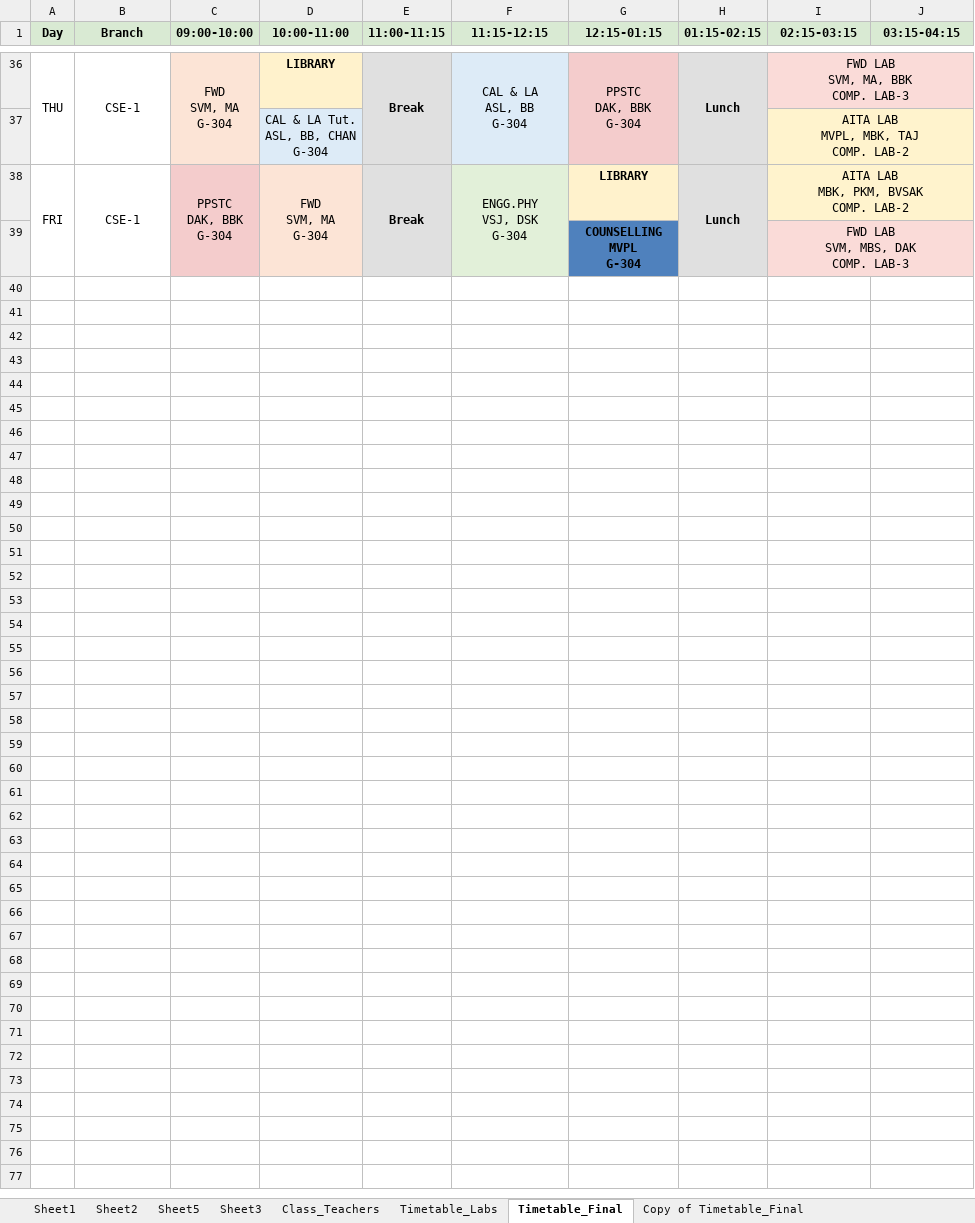
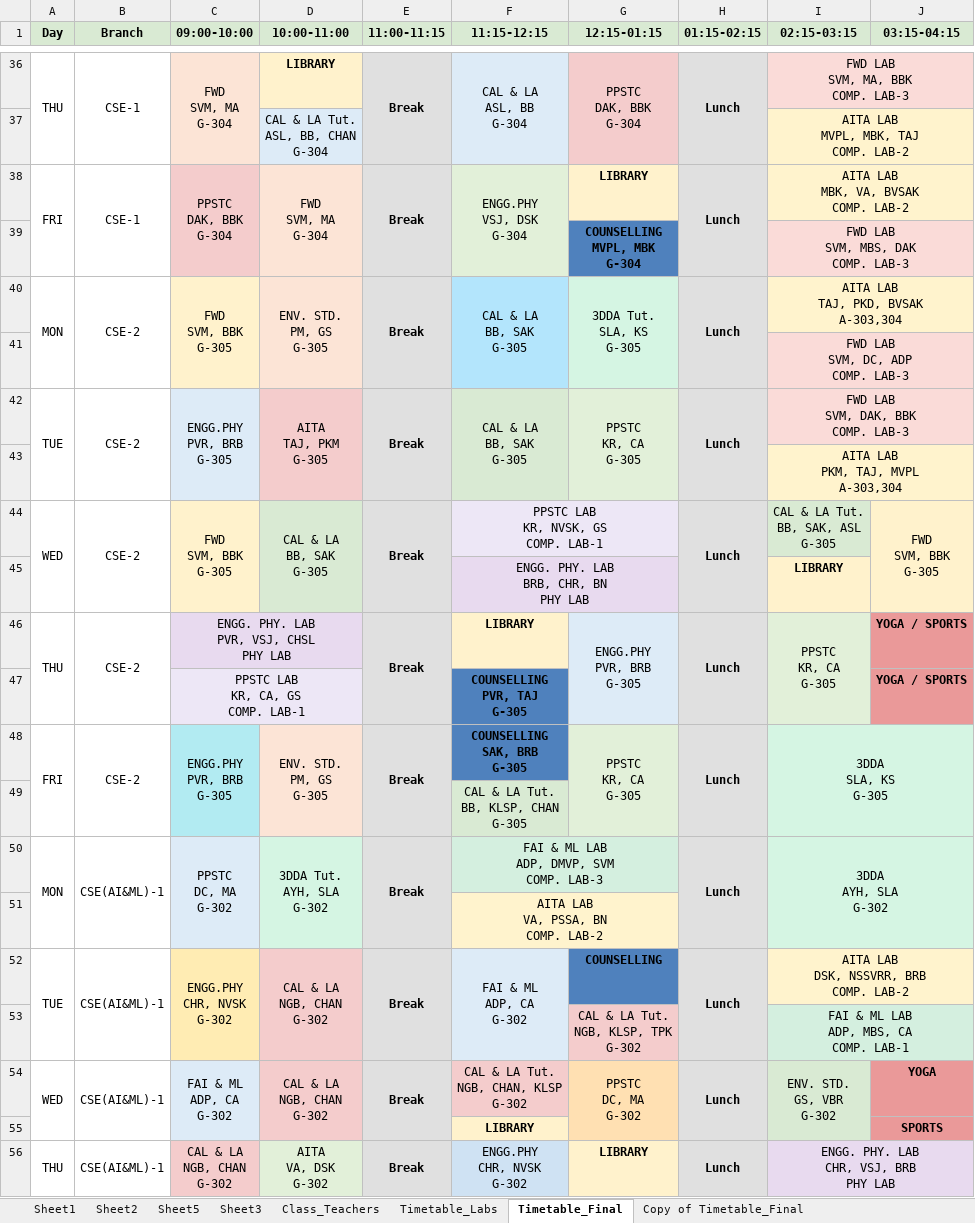
Before and after one commit to saran-neralla7/tt-analytics, an Excel workbook: timetables/1st Sem TIME TABLE 2026-2027_1.1.xlsx, sheet Timetable_Final, drawn as a sheet; only a part is shown, gaps mark what is left out; values as stored, in another font and other column widths than the file's, no borders; charts and pictures not drawn; ↵ is a line break in a cell; the diff covers the shown part only; the diff names each change by its address in the sheet, - before the commit and + after, or states it on an @@ line.

Commit message:
sync: update timetables from Timetable_Final (Oct 24 16:18) - sync EEE AITA/CAL&LA, swap AITA lab faculty, assign mentors across 11 branches, and update class teachers

```diff
--- a/timetables/1st Sem TIME TABLE 2026-2027_1.1.xlsx (sheet Timetable_Final)
+++ b/timetables/1st Sem TIME TABLE 2026-2027_1.1.xlsx (sheet Timetable_Final)
-I38 (02:15-03:15): AITA LAB ↵ MBK, PKM, BVSAK ↵ COMP. LAB-2
+I38 (02:15-03:15): AITA LAB ↵ MBK, VA, BVSAK ↵ COMP. LAB-2
-G39 (12:15-01:15): COUNSELLING ↵ MVPL ↵ G-304
+G39 (12:15-01:15): COUNSELLING ↵ MVPL, MBK ↵ G-304
@@ row 40 unhidden: MON | CSE-2 | FWD ↵ SVM, BBK ↵ G-305 | ENV. STD. ↵ PM, GS ↵ G-305 | Break | CAL & LA ↵ BB, SAK ↵ G-305 | 3DDA Tut. ↵ SLA, KS ↵ G-305 | Lunch | AITA LAB ↵ TAJ, PKD, BVSAK ↵ A-303,304 @@
@@ row 41 unhidden:  |  |  |  |  |  |  |  | FWD LAB ↵ SVM, DC, ADP ↵ COMP. LAB-3 @@
@@ row 42 unhidden: TUE | CSE-2 | ENGG.PHY ↵ PVR, BRB ↵ G-305 | AITA ↵ TAJ, PKM ↵ G-305 | Break | CAL & LA ↵ BB, SAK ↵ G-305 | PPSTC ↵ KR, CA ↵ G-305 | Lunch | FWD LAB ↵ SVM, DAK, BBK ↵ COMP. LAB-3 @@
@@ row 43 unhidden:  |  |  |  |  |  |  |  | AITA LAB ↵ PKM, TAJ, MVPL ↵ A-303,304 @@
@@ row 44 unhidden: WED | CSE-2 | FWD ↵ SVM, BBK ↵ G-305 | CAL & LA ↵ BB, SAK ↵ G-305 | Break | PPSTC LAB ↵ KR, NVSK, GS ↵ COMP. LAB-1 |  | Lunch | CAL & LA Tut. ↵ BB, SAK, ASL ↵ G-305 | FWD ↵ SVM, BBK ↵ G-305 @@
@@ row 45 unhidden:  |  |  |  |  | ENGG. PHY. LAB ↵ BRB, CHR, BN ↵ PHY LAB |  |  | LIBRARY @@
@@ row 46 unhidden: THU | CSE-2 | ENGG. PHY. LAB ↵ PVR, VSJ, CHSL ↵ PHY LAB |  | Break | LIBRARY | ENGG.PHY ↵ PVR, BRB ↵ G-305 | Lunch | PPSTC ↵ KR, CA ↵ G-305 | YOGA / SPORTS @@
+row 47:  |  | PPSTC LAB ↵ KR, CA, GS ↵ COMP. LAB-1 |  |  | COUNSELLING ↵ PVR, TAJ ↵ G-305 |  |  |  | YOGA / SPORTS
+row 48: FRI | CSE-2 | ENGG.PHY ↵ PVR, BRB ↵ G-305 | ENV. STD. ↵ PM, GS ↵ G-305 | Break | COUNSELLING ↵ SAK, BRB ↵ G-305 | PPSTC ↵ KR, CA ↵ G-305 | Lunch | 3DDA ↵ SLA, KS ↵ G-305
@@ row 49 unhidden:  |  |  |  |  | CAL & LA Tut. ↵ BB, KLSP, CHAN ↵ G-305 @@
@@ row 50 unhidden: MON | CSE(AI&ML)-1 | PPSTC ↵ DC, MA ↵ G-302 | 3DDA Tut. ↵ AYH, SLA ↵ G-302 | Break | FAI & ML LAB ↵ ADP, DMVP, SVM ↵ COMP. LAB-3 |  | Lunch | 3DDA ↵ AYH, SLA ↵ G-302 @@
@@ row 51 unhidden:  |  |  |  |  | AITA LAB ↵ VA, PSSA, BN ↵ COMP. LAB-2 @@
@@ row 52 unhidden: TUE | CSE(AI&ML)-1 | ENGG.PHY ↵ CHR, NVSK ↵ G-302 | CAL & LA ↵ NGB, CHAN ↵ G-302 | Break | FAI & ML ↵ ADP, CA ↵ G-302 | COUNSELLING | Lunch | AITA LAB ↵ DSK, NSSVRR, BRB ↵ COMP. LAB-2 @@
@@ row 53 unhidden:  |  |  |  |  |  | CAL & LA Tut. ↵ NGB, KLSP, TPK ↵ G-302 |  | FAI & ML LAB ↵ ADP, MBS, CA ↵ COMP. LAB-1 @@
@@ row 54 unhidden: WED | CSE(AI&ML)-1 | FAI & ML ↵ ADP, CA ↵ G-302 | CAL & LA ↵ NGB, CHAN ↵ G-302 | Break | CAL & LA Tut. ↵ NGB, CHAN, KLSP ↵ G-302 | PPSTC ↵ DC, MA ↵ G-302 | Lunch | ENV. STD. ↵ GS, VBR ↵ G-302 | YOGA @@
@@ row 55 unhidden:  |  |  |  |  | LIBRARY |  |  |  | SPORTS @@
@@ row 56 unhidden: THU | CSE(AI&ML)-1 | CAL & LA ↵ NGB, CHAN ↵ G-302 | AITA ↵ VA, DSK ↵ G-302 | Break | ENGG.PHY ↵ CHR, NVSK ↵ G-302 | LIBRARY | Lunch | ENGG. PHY. LAB ↵ CHR, VSJ, BRB ↵ PHY LAB @@
```
Also changed, not shown: 29 added rows and 75 hidden or unhidden rows elsewhere in this sheet, sheet Class_Teachers, hidden cells, 1 other file.
